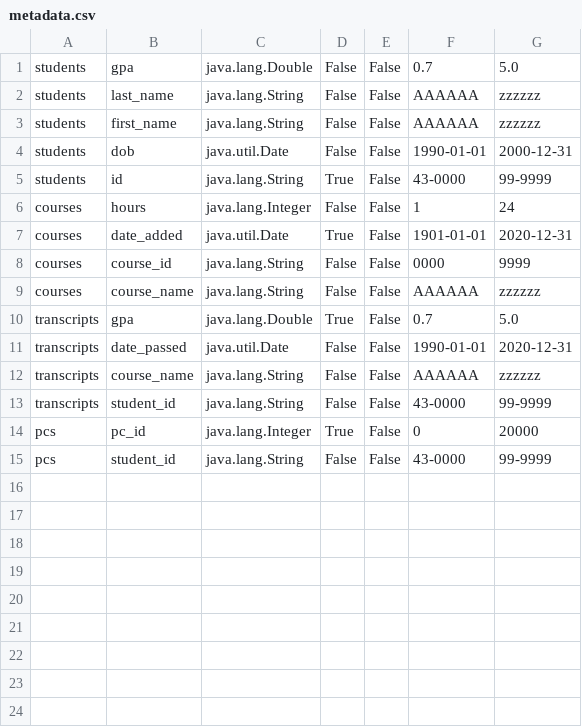
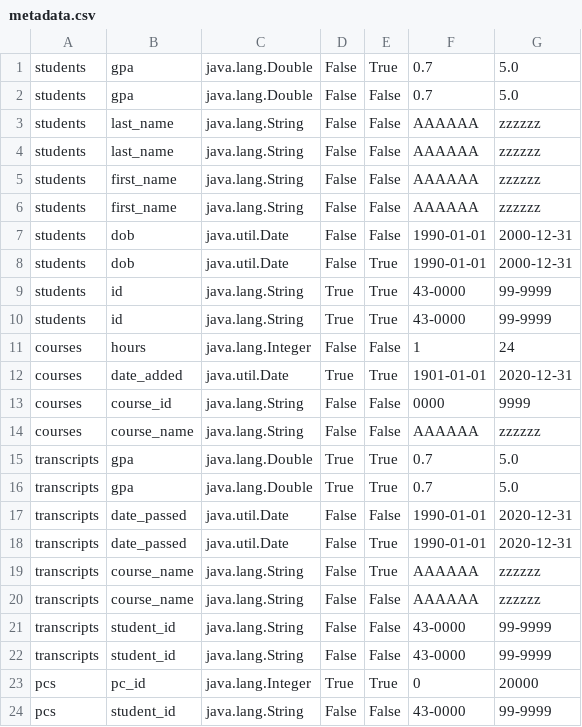
Before and after one commit to Basantallam/DB2Project, a CSV file: target/classes/metadata.csv, drawn as a sheet.

```diff
--- a/target/classes/metadata.csv
+++ b/target/classes/metadata.csv
@@ -1,15 +1,24 @@
+students, gpa, java.lang.Double, False, True, 0.7, 5.0
 students, gpa, java.lang.Double, False, False, 0.7, 5.0
 students, last_name, java.lang.String, False, False, AAAAAA, zzzzzz
+students, last_name, java.lang.String, False, False, AAAAAA, zzzzzz
+students, first_name, java.lang.String, False, False, AAAAAA, zzzzzz
 students, first_name, java.lang.String, False, False, AAAAAA, zzzzzz
 students, dob, java.util.Date, False, False, 1990-01-01, 2000-12-31
-students, id, java.lang.String, True, False, 43-0000, 99-9999
+students, dob, java.util.Date, False, True, 1990-01-01, 2000-12-31
+students, id, java.lang.String, True, True, 43-0000, 99-9999
+students, id, java.lang.String, True, True, 43-0000, 99-9999
 courses, hours, java.lang.Integer, False, False, 1, 24
-courses, date_added, java.util.Date, True, False, 1901-01-01, 2020-12-31
+courses, date_added, java.util.Date, True, True, 1901-01-01, 2020-12-31
 courses, course_id, java.lang.String, False, False, 0000, 9999
 courses, course_name, java.lang.String, False, False, AAAAAA, zzzzzz
-transcripts, gpa, java.lang.Double, True, False, 0.7, 5.0
+transcripts, gpa, java.lang.Double, True, True, 0.7, 5.0
+transcripts, gpa, java.lang.Double, True, True, 0.7, 5.0
 transcripts, date_passed, java.util.Date, False, False, 1990-01-01, 2020-12-31
+transcripts, date_passed, java.util.Date, False, True, 1990-01-01, 2020-12-31
+transcripts, course_name, java.lang.String, False, True, AAAAAA, zzzzzz
 transcripts, course_name, java.lang.String, False, False, AAAAAA, zzzzzz
 transcripts, student_id, java.lang.String, False, False, 43-0000, 99-9999
-pcs, pc_id, java.lang.Integer, True, False, 0, 20000
+transcripts, student_id, java.lang.String, False, False, 43-0000, 99-9999
+pcs, pc_id, java.lang.Integer, True, True, 0, 20000
 pcs, student_id, java.lang.String, False, False, 43-0000, 99-9999
```
Also changed, not shown: src/main/resources/metadata.csv, 1 other file.
